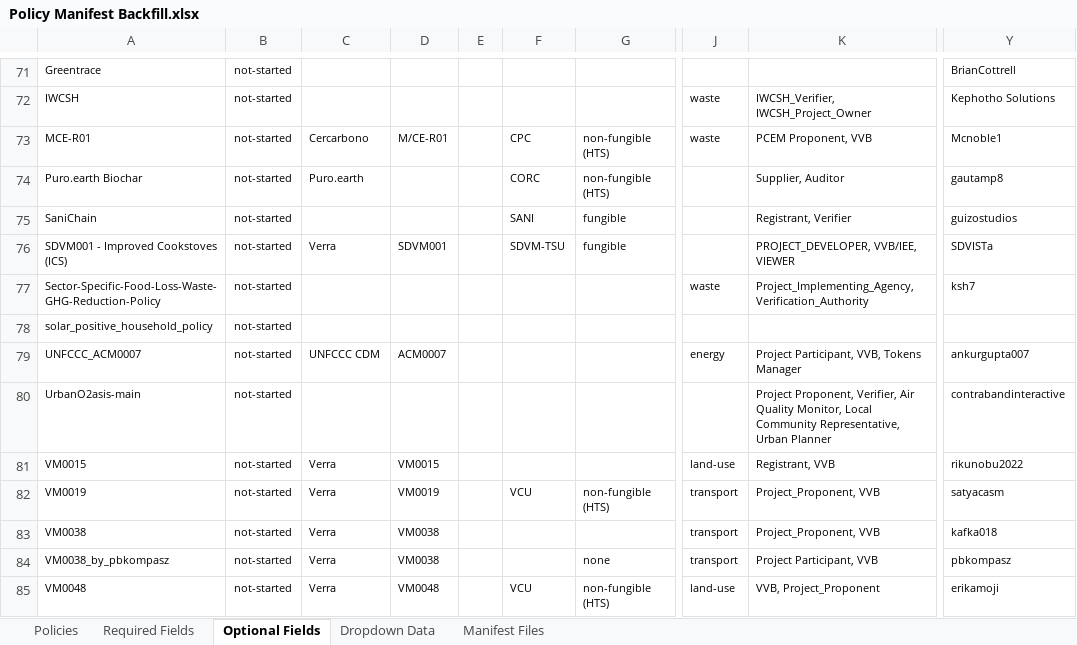
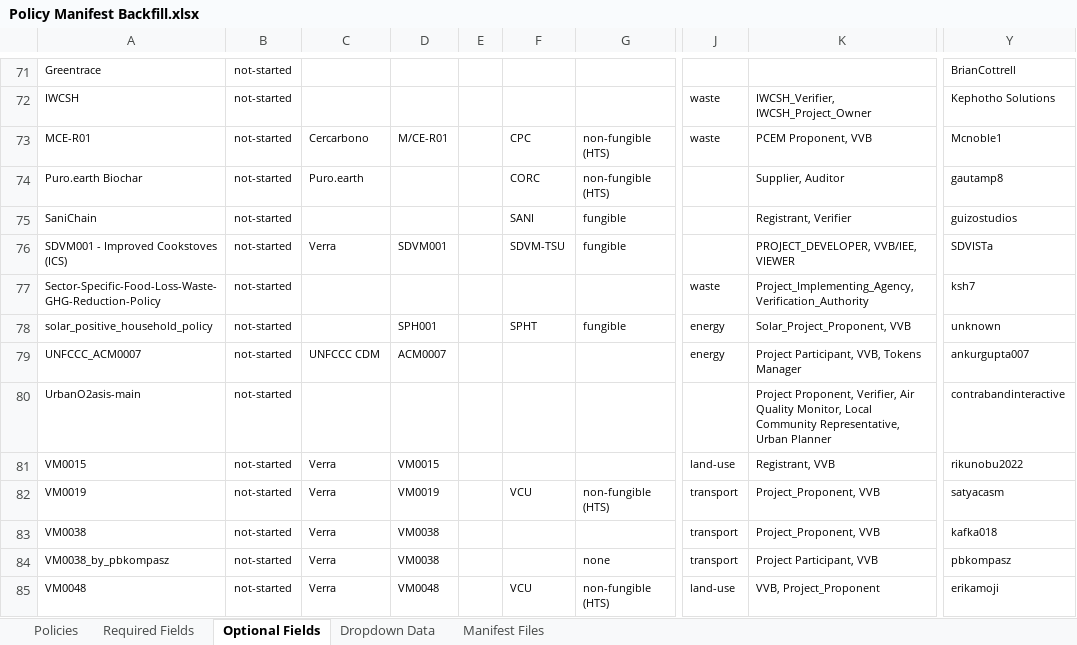
Before and after one commit to swidnikk/guardian, an Excel workbook: Methodology Library/Policy Manifest Backfill.xlsx, sheet Optional Fields, drawn as a sheet; only a part is shown, gaps mark what is left out; values as stored, in another font and other column widths than the file's, no borders; charts and pictures and table styles not drawn; the diff names each change by its address in the sheet, - before the commit and + after, or states it on an @@ line.

```diff
--- a/Methodology Library/Policy Manifest Backfill.xlsx (sheet Optional Fields)
+++ b/Methodology Library/Policy Manifest Backfill.xlsx (sheet Optional Fields)
-D78: (empty)
+D78: SPH001
-F78: (empty)
+F78: SPHT
-G78: (empty)
+G78: fungible
-J78: (empty)
+J78: energy
-K78: (empty)
+K78: Solar_Project_Proponent, VVB
-Y78: (empty)
+Y78: unknown
```
Also changed, not shown: sheet Required Fields, sheet Policies, 1 other file.
